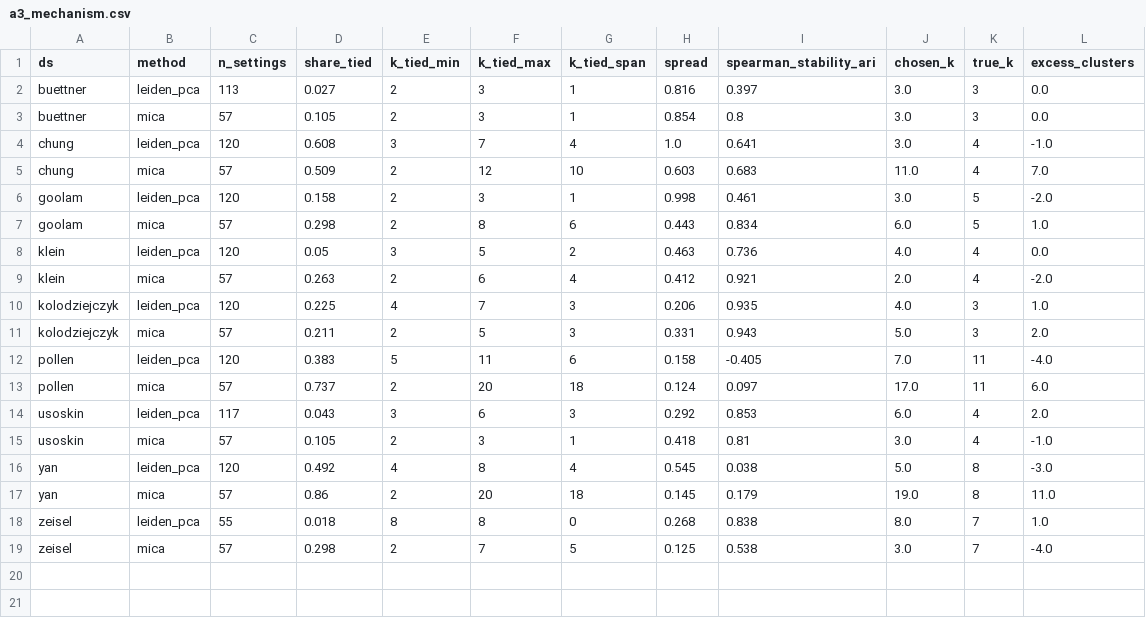
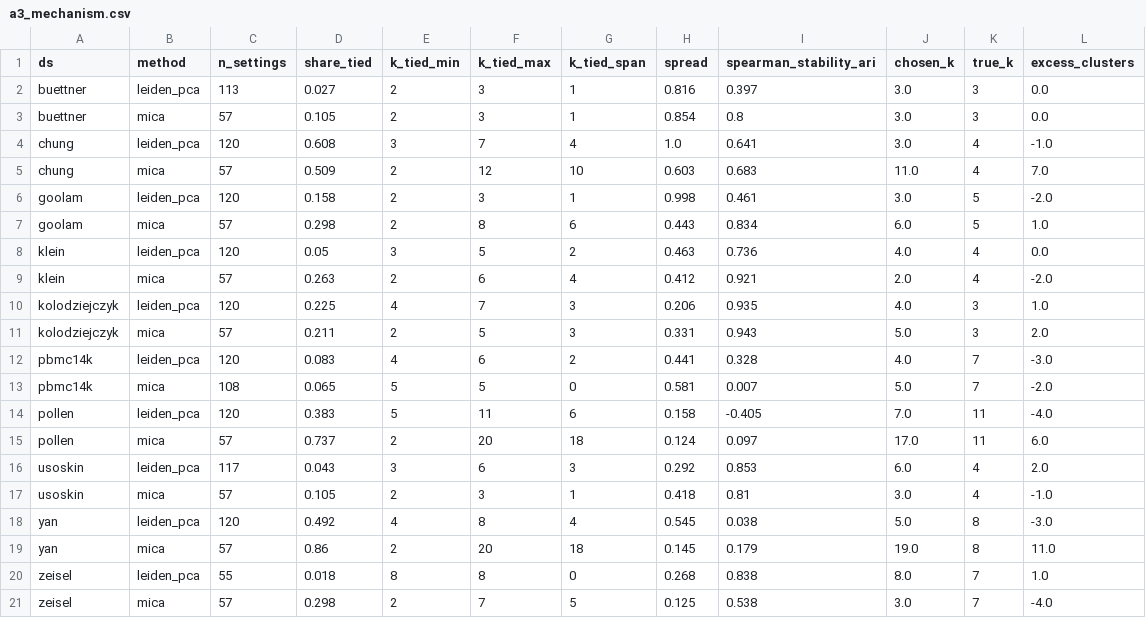
Before and after one commit to utshabkg/scminer-clustering, a CSV file: results/a3_mechanism.csv, drawn as a sheet; the diff names each change by its address in the sheet, - before the commit and + after, or states it on an @@ line.

```diff
--- a/results/a3_mechanism.csv
+++ b/results/a3_mechanism.csv
+row 12: pbmc14k | leiden_pca | 120 | 0.083 | 4 | 6 | 2 | 0.441 | 0.328 | 4.0 | 7 | -3.0
+row 13: pbmc14k | mica | 108 | 0.065 | 5 | 5 | 0 | 0.581 | 0.007 | 5.0 | 7 | -2.0
```
Also changed, not shown: results/a3_threshold_sensitivity.csv, 21 other files.
